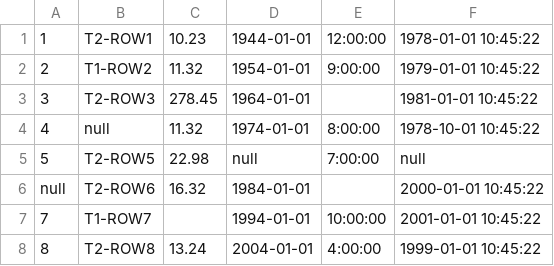
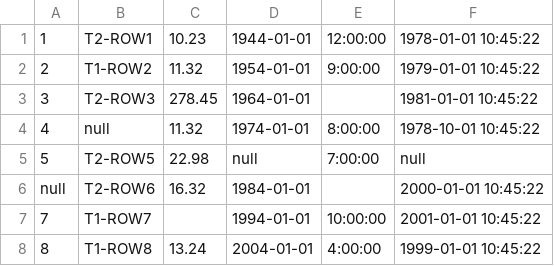
Before and after one commit to RoCEPool/RapidsSE, a CSV file: DATA/Transliterate/broadcast_t2.csv, drawn as a sheet.

Commit message:
Have all tests of the compiler join tests now working with data. Except : left outer and the ones we are not planning to support (not needed for TPCH).
Had to modify the exprEval for loopJoin to generate the code for pushing one column at a time of the right table.
This code was originally in the macro where it was assumed we needed to push only one column of the right table.

The problem with this was that I needed to generate asm for when the right table was a CRWBUFFER or a ROWBUFFER.
So generating code for both and vGenerateLoopJoin picks the appropriate asm for the type of right table it is generating code for.

```diff
--- a/DATA/Transliterate/broadcast_t2.csv
+++ b/DATA/Transliterate/broadcast_t2.csv
@@ -7,2 +7,2 @@ null,T2-ROW6,16.32,1984-01-01,,2000-01-01 10:45:22
 7,T1-ROW7,, 1994-01-01,10:00:00,2001-01-01 10:45:22
-8,T2-ROW8,13.24,2004-01-01,4:00:00,1999-01-01 10:45:22
+8,T1-ROW8,13.24,2004-01-01,4:00:00,1999-01-01 10:45:22
```
Also changed, not shown: 7 other files.
